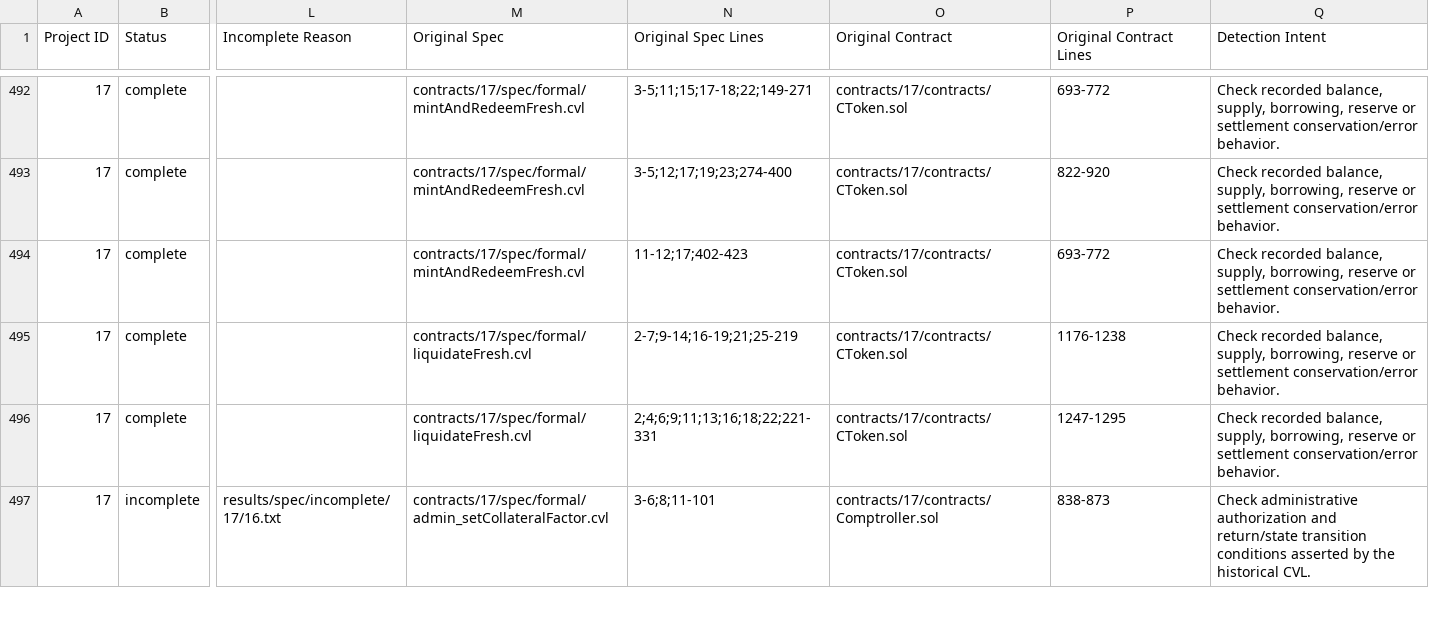
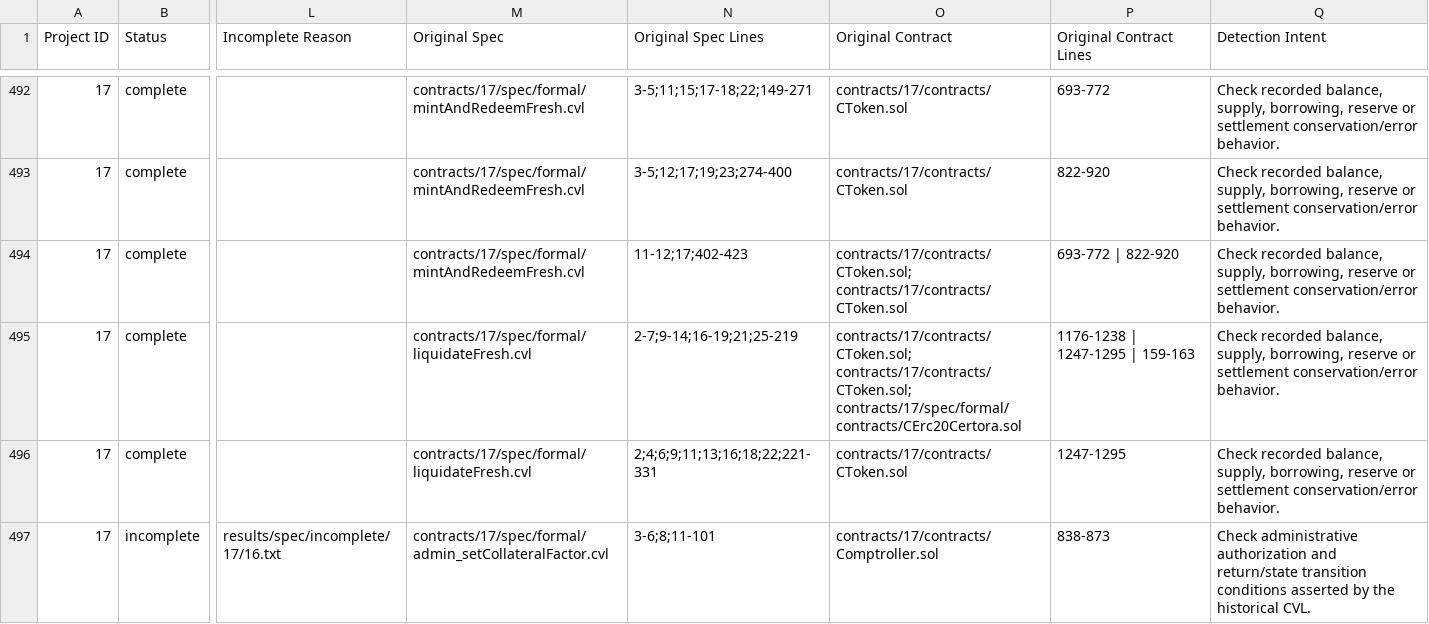
Before and after one commit to matheus-junio-da-silva/Web3Bugs, a CSV file: Web3Bugs-certora/results/spec/spec_buglabel.csv, drawn as a sheet; only a part is shown, gaps mark what is left out; the diff names each change by its address in the sheet, - before the commit and + after, or states it on an @@ line.

```diff
--- a/Web3Bugs-certora/results/spec/spec_buglabel.csv
+++ b/Web3Bugs-certora/results/spec/spec_buglabel.csv
-O494 (Original Contract): contracts/17/contracts/CToken.sol
+O494 (Original Contract): contracts/17/contracts/CToken.sol; contracts/17/contracts/CToken.sol
-P494 (Original Contract Lines): 693-772
+P494 (Original Contract Lines): 693-772 | 822-920
-O495 (Original Contract): contracts/17/contracts/CToken.sol
+O495 (Original Contract): contracts/17/contracts/CToken.sol; contracts/17/contracts/CToken.sol; contracts/17/spec/formal/contracts/CErc20Certora.sol
-P495 (Original Contract Lines): 1176-1238
+P495 (Original Contract Lines): 1176-1238 | 1247-1295 | 159-163
```
Also changed, not shown: 43 other files.
